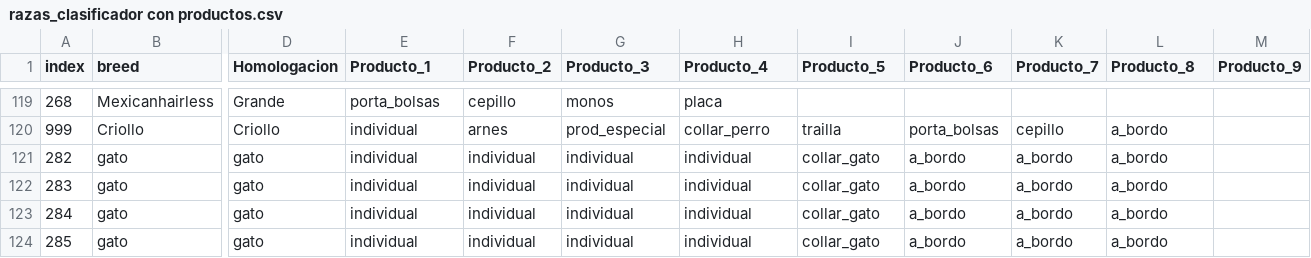
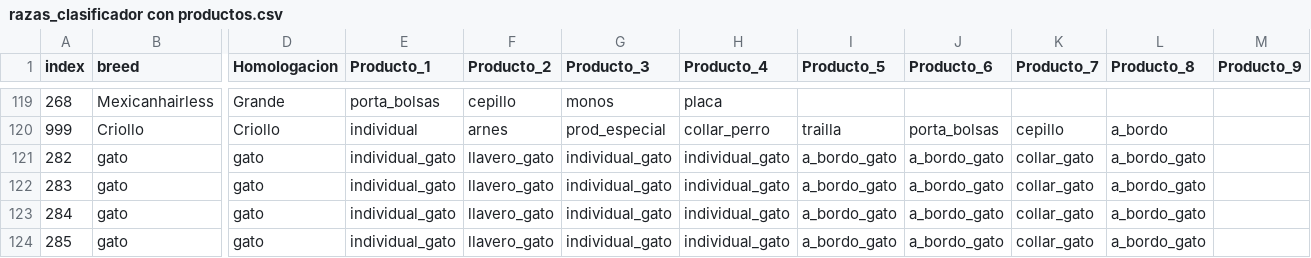
Before and after one commit to CamiloAguilar/Front_EasyPet, a CSV file: Front_ProPet/files/razas_clasificador con productos.csv, drawn as a sheet; only a part is shown, gaps mark what is left out; the diff names each change by its address in the sheet, - before the commit and + after, or states it on an @@ line.

```diff
--- a/Front_ProPet/files/razas_clasificador con productos.csv
+++ b/Front_ProPet/files/razas_clasificador con productos.csv
-E121:E124 (Producto_1): individual
+E121:E124 (Producto_1): individual_gato
-F121:F124 (Producto_2): individual
+F121:F124 (Producto_2): llavero_gato
-G121:G124 (Producto_3): individual
+G121:G124 (Producto_3): individual_gato
-H121:H124 (Producto_4): individual
+H121:H124 (Producto_4): individual_gato
-I121:I124 (Producto_5): collar_gato
+I121:I124 (Producto_5): a_bordo_gato
-J121:J124 (Producto_6): a_bordo
+J121:J124 (Producto_6): a_bordo_gato
-K121:K124 (Producto_7): a_bordo
+K121:K124 (Producto_7): collar_gato
-L121:L124 (Producto_8): a_bordo
+L121:L124 (Producto_8): a_bordo_gato
```
Also changed, not shown: 8 other files.
